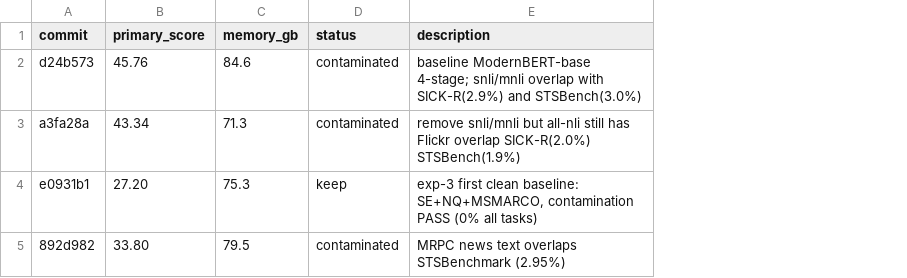
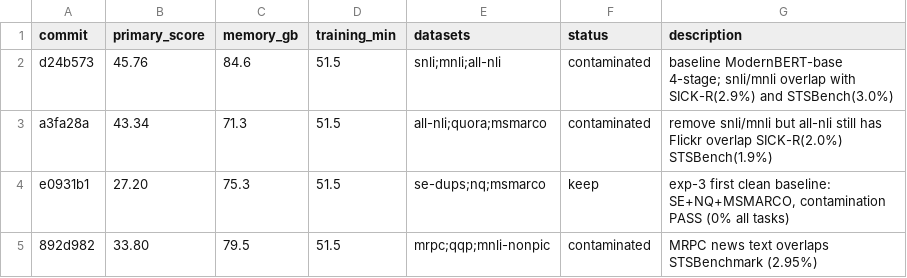
Before and after one commit to pierretokns/autoresearch-embed, a TSV file: results.tsv, drawn as a sheet; the diff names each change by its address in the sheet, - before the commit and + after, or states it on an @@ line.

```diff
--- a/results.tsv
+++ b/results.tsv
+column D (training_min), rows 2-5: all 51.5
+column E (datasets), rows 2-5: snli;mnli;all-nli | all-nli;quora;msmarco | se-dups;nq;msmarco | mrpc;qqp;mnli-nonpic
```
Also changed, not shown: 5 other files.
